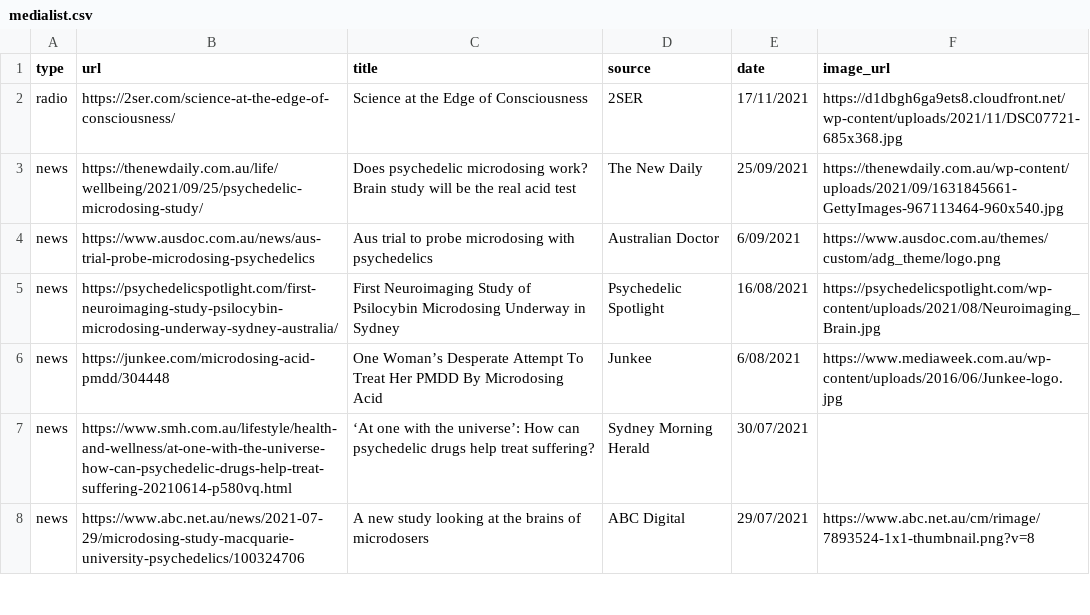
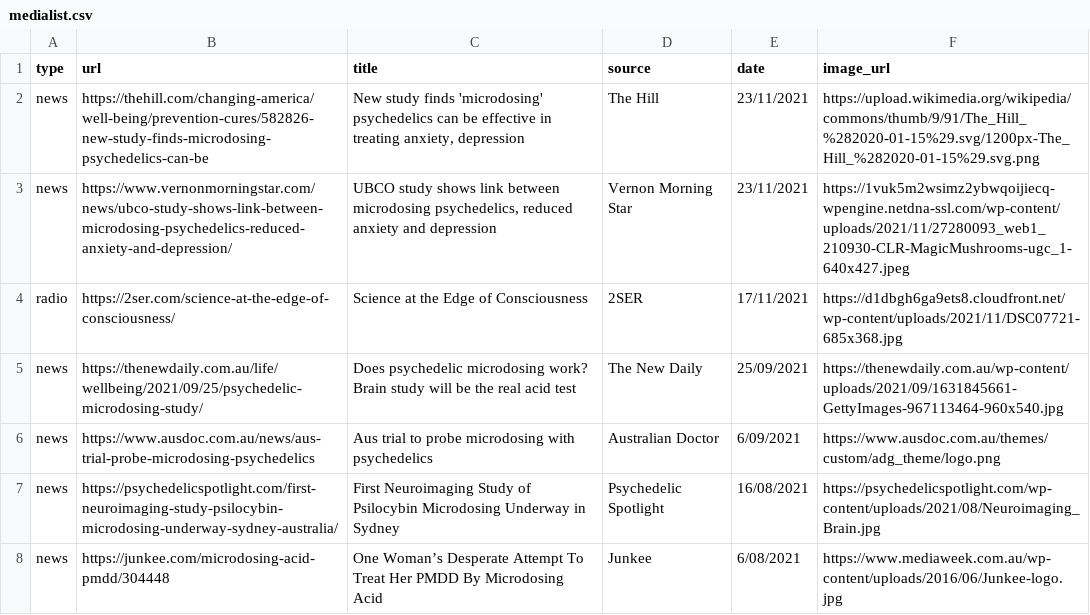
Before and after one commit to vince-p/academicprofile, a CSV file: vscripts/medialist.csv, drawn as a sheet; only a part is shown; the shorter side is filled out with more unchanged rows; the diff names each change by its address in the sheet, - before the commit and + after, or states it on an @@ line.

Commit message:
UBC microdosing media stories

```diff
--- a/vscripts/medialist.csv
+++ b/vscripts/medialist.csv
+row 2: news | https://thehill.com/changing-america/well-being/prevention-cures/582826-new-study-finds-microdosing-psychedelics-can-be | New study finds 'microdosing' psychedelics can be effective in treating anxiety, depression | The Hill | 23/11/2021 | https://upload.wikimedia.org/wikipedia/commons/thumb/9/91/The_Hill_%282020-01-15%29.svg/1200px-The_Hill_%282020-01-15%29.svg.png
+row 3: news | https://www.vernonmorningstar.com/news/ubco-study-shows-link-between-microdosing-psychedelics-reduced-anxiety-and-depression/ | UBCO study shows link between microdosing psychedelics, reduced anxiety and depression | Vernon Morning Star | 23/11/2021 | https://1vuk5m2wsimz2ybwqoijiecq-wpengine.netdna-ssl.com/wp-content/uploads/2021/11/27280093_web1_210930-CLR-MagicMushrooms-ugc_1-640x427.jpeg
```
Also changed, not shown: 6 other files.
